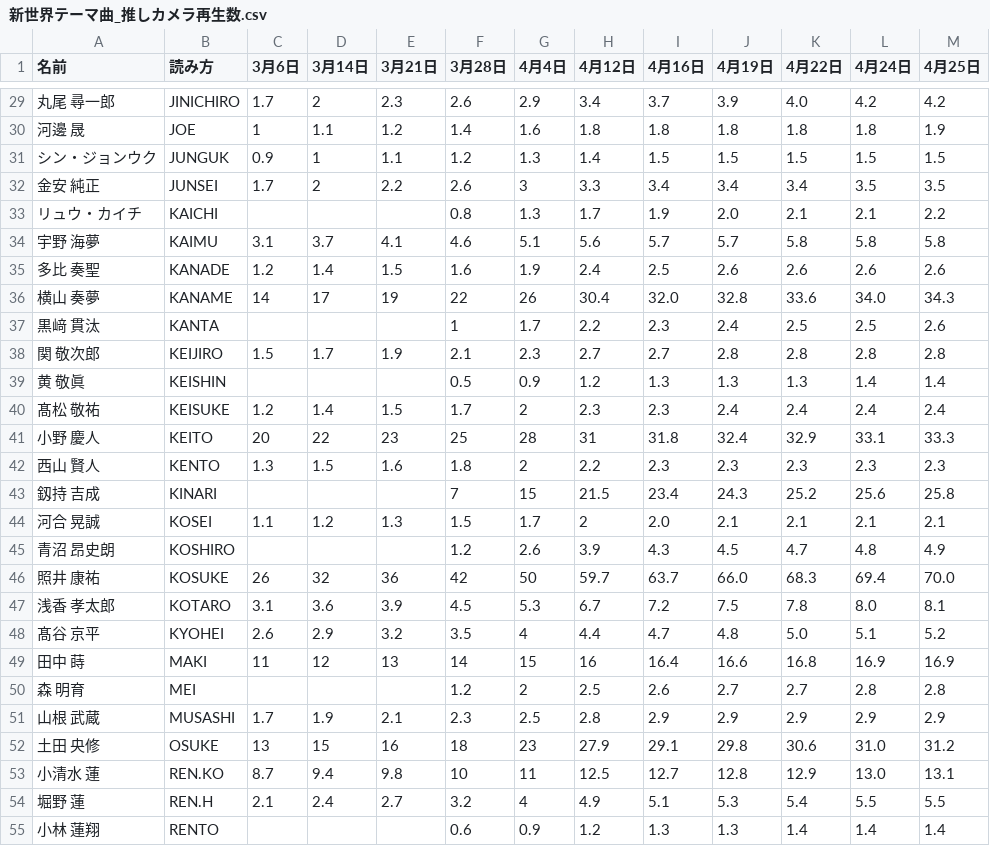
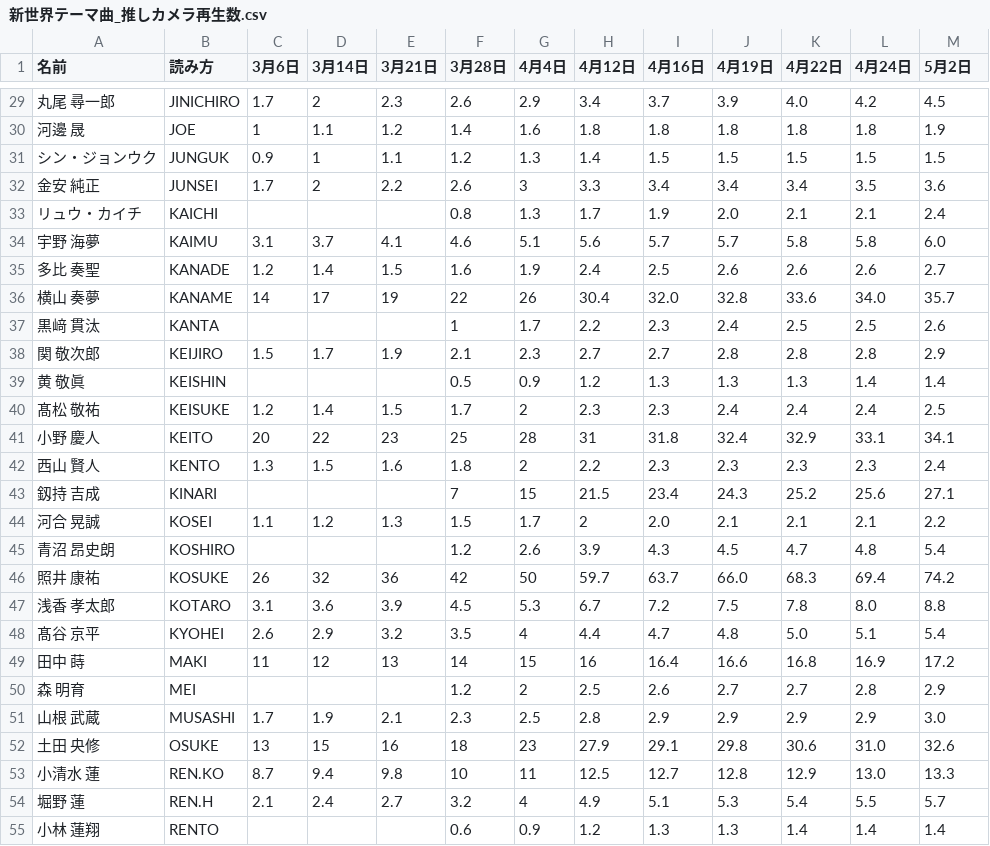
Before and after one commit to jidaikenkyuroom/shinsekai-chart, a CSV file: data/新世界テーマ曲_推しカメラ再生数.csv, drawn as a sheet; only a part is shown, gaps mark what is left out; the diff covers the shown part only.

```diff
--- a/data/新世界テーマ曲_推しカメラ再生数.csv
+++ b/data/新世界テーマ曲_推しカメラ再生数.csv
@@ -1 +1 @@
-名前,読み方,3月6日,3月14日,3月21日,3月28日,4月4日,4月12日,4月16日,4月19日,4月22日,4月24日,4月25日
+名前,読み方,3月6日,3月14日,3月21日,3月28日,4月4日,4月12日,4月16日,4月19日,4月22日,4月24日,5月2日
@@ -29,27 +29,27 @@
-丸尾 尋一郎,JINICHIRO,1.7,2,2.3,2.6,2.9,3.4,3.7,3.9,4.0,4.2,4.2
+丸尾 尋一郎,JINICHIRO,1.7,2,2.3,2.6,2.9,3.4,3.7,3.9,4.0,4.2,4.5
 河邊 晟,JOE,1,1.1,1.2,1.4,1.6,1.8,1.8,1.8,1.8,1.8,1.9
 シン・ジョンウク,JUNGUK,0.9,1,1.1,1.2,1.3,1.4,1.5,1.5,1.5,1.5,1.5
-金安 純正,JUNSEI,1.7,2,2.2,2.6,3,3.3,3.4,3.4,3.4,3.5,3.5
-リュウ・カイチ,KAICHI,,,,0.8,1.3,1.7,1.9,2.0,2.1,2.1,2.2
-宇野 海夢,KAIMU,3.1,3.7,4.1,4.6,5.1,5.6,5.7,5.7,5.8,5.8,5.8
-多比 奏聖,KANADE,1.2,1.4,1.5,1.6,1.9,2.4,2.5,2.6,2.6,2.6,2.6
-横山 奏夢,KANAME,14,17,19,22,26,30.4,32.0,32.8,33.6,34.0,34.3
+金安 純正,JUNSEI,1.7,2,2.2,2.6,3,3.3,3.4,3.4,3.4,3.5,3.6
+リュウ・カイチ,KAICHI,,,,0.8,1.3,1.7,1.9,2.0,2.1,2.1,2.4
+宇野 海夢,KAIMU,3.1,3.7,4.1,4.6,5.1,5.6,5.7,5.7,5.8,5.8,6.0
+多比 奏聖,KANADE,1.2,1.4,1.5,1.6,1.9,2.4,2.5,2.6,2.6,2.6,2.7
+横山 奏夢,KANAME,14,17,19,22,26,30.4,32.0,32.8,33.6,34.0,35.7
 黒﨑 貫汰,KANTA,,,,1,1.7,2.2,2.3,2.4,2.5,2.5,2.6
-関 敬次郎,KEIJIRO,1.5,1.7,1.9,2.1,2.3,2.7,2.7,2.8,2.8,2.8,2.8
+関 敬次郎,KEIJIRO,1.5,1.7,1.9,2.1,2.3,2.7,2.7,2.8,2.8,2.8,2.9
 黄 敬眞,KEISHIN,,,,0.5,0.9,1.2,1.3,1.3,1.3,1.4,1.4
-髙松 敬祐,KEISUKE,1.2,1.4,1.5,1.7,2,2.3,2.3,2.4,2.4,2.4,2.4
-小野 慶人,KEITO,20,22,23,25,28,31,31.8,32.4,32.9,33.1,33.3
-西山 賢人,KENTO,1.3,1.5,1.6,1.8,2,2.2,2.3,2.3,2.3,2.3,2.3
-釼持 吉成,KINARI,,,,7,15,21.5,23.4,24.3,25.2,25.6,25.8
-河合 晃誠,KOSEI,1.1,1.2,1.3,1.5,1.7,2,2.0,2.1,2.1,2.1,2.1
-青沼 昂史朗,KOSHIRO,,,,1.2,2.6,3.9,4.3,4.5,4.7,4.8,4.9
-照井 康祐,KOSUKE,26,32,36,42,50,59.7,63.7,66.0,68.3,69.4,70.0
-浅香 孝太郎,KOTARO,3.1,3.6,3.9,4.5,5.3,6.7,7.2,7.5,7.8,8.0,8.1
-髙谷 京平,KYOHEI,2.6,2.9,3.2,3.5,4,4.4,4.7,4.8,5.0,5.1,5.2
-田中 蒔,MAKI,11,12,13,14,15,16,16.4,16.6,16.8,16.9,16.9
-森 明育,MEI,,,,1.2,2,2.5,2.6,2.7,2.7,2.8,2.8
-山根 武蔵,MUSASHI,1.7,1.9,2.1,2.3,2.5,2.8,2.9,2.9,2.9,2.9,2.9
-土田 央修,OSUKE,13,15,16,18,23,27.9,29.1,29.8,30.6,31.0,31.2
-小清水 蓮,REN.KO,8.7,9.4,9.8,10,11,12.5,12.7,12.8,12.9,13.0,13.1
-堀野 蓮,REN.H,2.1,2.4,2.7,3.2,4,4.9,5.1,5.3,5.4,5.5,5.5
+髙松 敬祐,KEISUKE,1.2,1.4,1.5,1.7,2,2.3,2.3,2.4,2.4,2.4,2.5
+小野 慶人,KEITO,20,22,23,25,28,31,31.8,32.4,32.9,33.1,34.1
+西山 賢人,KENTO,1.3,1.5,1.6,1.8,2,2.2,2.3,2.3,2.3,2.3,2.4
+釼持 吉成,KINARI,,,,7,15,21.5,23.4,24.3,25.2,25.6,27.1
+河合 晃誠,KOSEI,1.1,1.2,1.3,1.5,1.7,2,2.0,2.1,2.1,2.1,2.2
+青沼 昂史朗,KOSHIRO,,,,1.2,2.6,3.9,4.3,4.5,4.7,4.8,5.4
+照井 康祐,KOSUKE,26,32,36,42,50,59.7,63.7,66.0,68.3,69.4,74.2
+浅香 孝太郎,KOTARO,3.1,3.6,3.9,4.5,5.3,6.7,7.2,7.5,7.8,8.0,8.8
+髙谷 京平,KYOHEI,2.6,2.9,3.2,3.5,4,4.4,4.7,4.8,5.0,5.1,5.4
+田中 蒔,MAKI,11,12,13,14,15,16,16.4,16.6,16.8,16.9,17.2
+森 明育,MEI,,,,1.2,2,2.5,2.6,2.7,2.7,2.8,2.9
+山根 武蔵,MUSASHI,1.7,1.9,2.1,2.3,2.5,2.8,2.9,2.9,2.9,2.9,3.0
+土田 央修,OSUKE,13,15,16,18,23,27.9,29.1,29.8,30.6,31.0,32.6
+小清水 蓮,REN.KO,8.7,9.4,9.8,10,11,12.5,12.7,12.8,12.9,13.0,13.3
+堀野 蓮,REN.H,2.1,2.4,2.7,3.2,4,4.9,5.1,5.3,5.4,5.5,5.7
 小林 蓮翔,RENTO,,,,0.6,0.9,1.2,1.3,1.3,1.4,1.4,1.4
```
Also changed, not shown: 61 edited cells elsewhere in this file, 1 other file.
